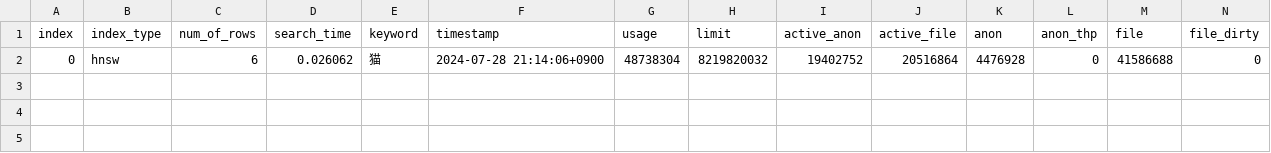
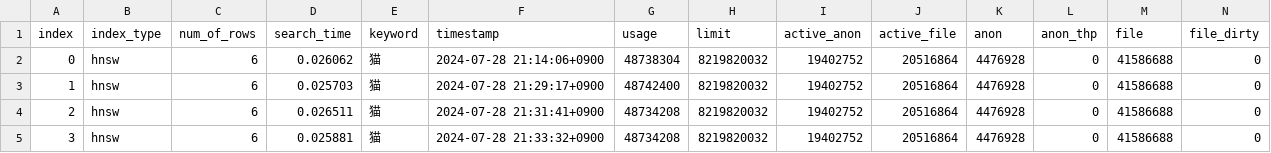
Before and after one commit to crosscore/pgvector-ann, a CSV file: backend/data/search_csv/before_search.csv, drawn as a sheet; only a part is shown; rows hold the shown columns only; the diff names each change by its address in the sheet, - before the commit and + after, or states it on an @@ line.

```diff
--- a/backend/data/search_csv/before_search.csv
+++ b/backend/data/search_csv/before_search.csv
+row 3: 1 | hnsw | 6 | 0.025703 | 猫 | 2024-07-28 21:29:17+0900 | 48742400 | 8219820032 | 19402752 | 20516864 | 4476928 | 0 | 41586688 | 0
+row 4: 2 | hnsw | 6 | 0.026511 | 猫 | 2024-07-28 21:31:41+0900 | 48734208 | 8219820032 | 19402752 | 20516864 | 4476928 | 0 | 41586688 | 0
+row 5: 3 | hnsw | 6 | 0.025881 | 猫 | 2024-07-28 21:33:32+0900 | 48734208 | 8219820032 | 19402752 | 20516864 | 4476928 | 0 | 41586688 | 0
```
Also changed, not shown: backend/data/search_csv/after_search.csv, 2 other files.
